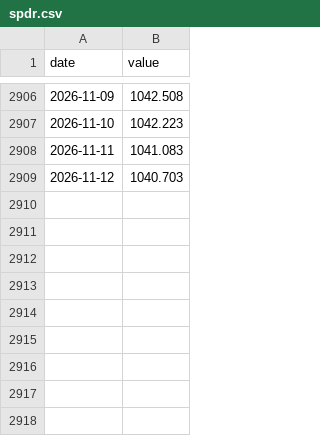
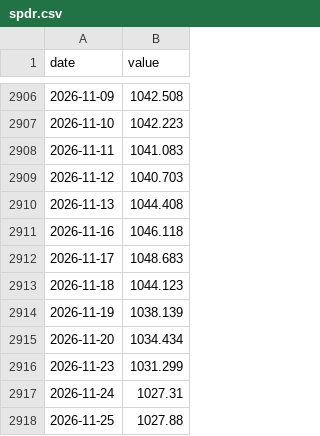
Before and after one commit to 964583194/ratio-signal, a CSV file: data/raw/spdr.csv, drawn as a sheet; only a part is shown, gaps mark what is left out; the diff names each change by its address in the sheet, - before the commit and + after, or states it on an @@ line.

```diff
--- a/data/raw/spdr.csv
+++ b/data/raw/spdr.csv
+row 2910: 2026-11-13 | 1044.408
+row 2911: 2026-11-16 | 1046.118
+row 2912: 2026-11-17 | 1048.683
+row 2913: 2026-11-18 | 1044.123
+row 2914: 2026-11-19 | 1038.139
+row 2915: 2026-11-20 | 1034.434
+row 2916: 2026-11-23 | 1031.299
+row 2917: 2026-11-24 | 1027.31
+row 2918: 2026-11-25 | 1027.88
```
Also changed, not shown: data/raw/bank_tr.csv, data/raw/buffett.csv, 45 other files.
